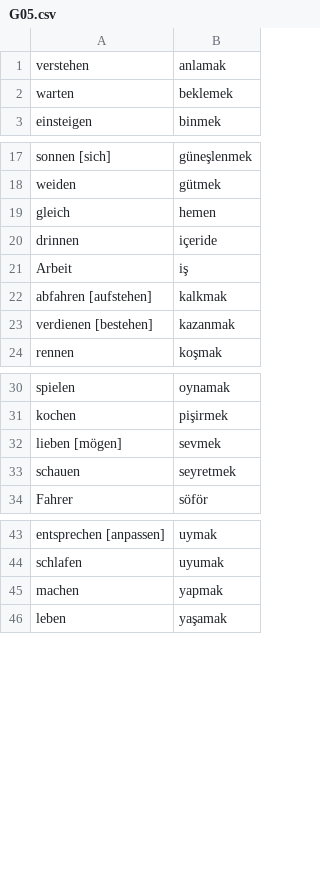
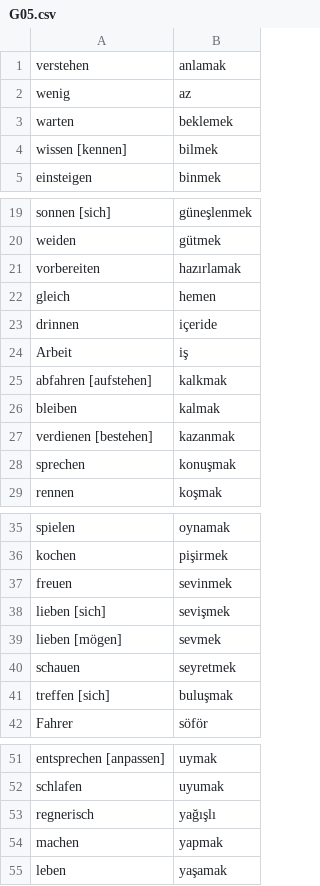
Before and after one commit to rudimeier/dict_ger_tr, a CSV file: G05.csv, drawn as a sheet; only a part is shown, gaps mark what is left out; the diff names each change by its address in the sheet, - before the commit and + after, or states it on an @@ line.

Commit message:
G5, add some missing words

```diff
--- a/G05.csv
+++ b/G05.csv
+row 2: wenig | az
+row 4: wissen [kennen] | bilmek
+row 21: vorbereiten | hazırlamak
+row 26: bleiben | kalmak
+row 28: sprechen | konuşmak
+row 37: freuen | sevinmek
+row 38: lieben [sich] | sevişmek
+row 41: treffen [sich] | buluşmak
+row 53: regnerisch | yağışlı
```
